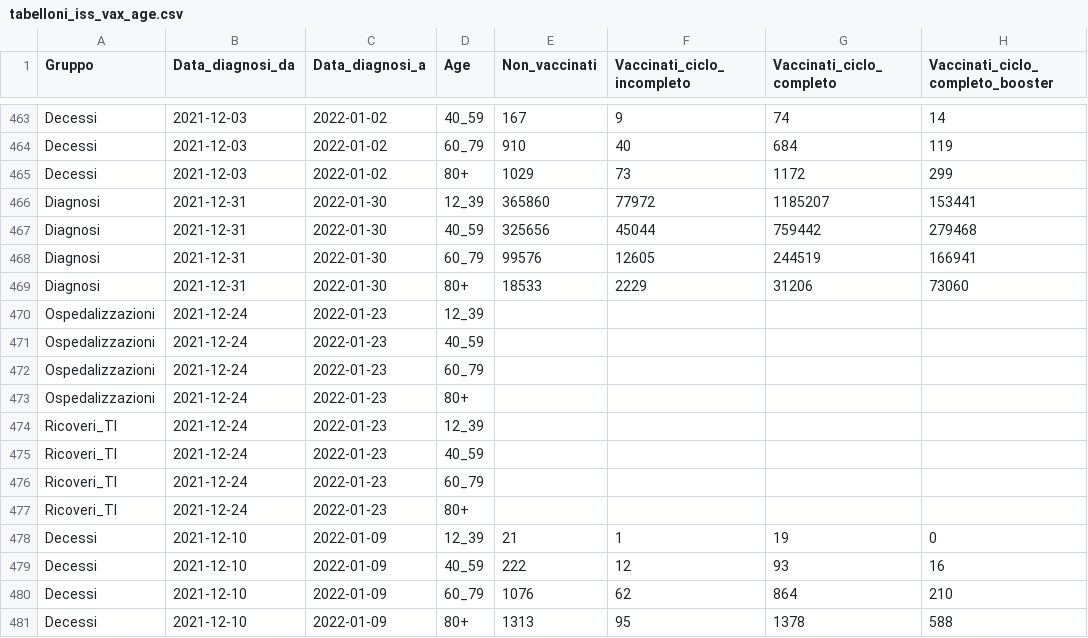
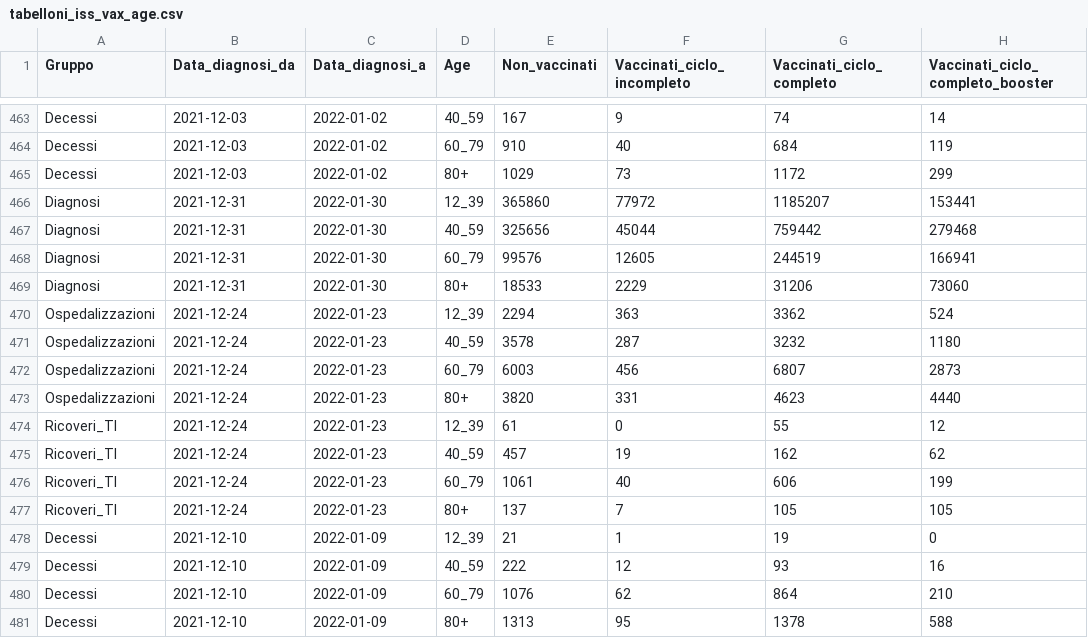
Before and after one commit to opencovid-mr/infn-iss, a CSV file: tabelloni_iss_vax_age.csv, drawn as a sheet; only a part is shown, gaps mark what is left out; the diff covers the shown part only.

Commit message:
Add files via upload

```diff
--- a/tabelloni_iss_vax_age.csv
+++ b/tabelloni_iss_vax_age.csv
@@ -469,10 +469,10 @@ Diagnosi,2021-12-31,2022-01-30,60_79,99576,12605,244519,166941
 Diagnosi,2021-12-31,2022-01-30,80+,18533,2229,31206,73060
-Ospedalizzazioni,2021-12-24,2022-01-23,12_39,,,,
-Ospedalizzazioni,2021-12-24,2022-01-23,40_59,,,,
-Ospedalizzazioni,2021-12-24,2022-01-23,60_79,,,,
-Ospedalizzazioni,2021-12-24,2022-01-23,80+,,,,
-Ricoveri_TI,2021-12-24,2022-01-23,12_39,,,,
-Ricoveri_TI,2021-12-24,2022-01-23,40_59,,,,
-Ricoveri_TI,2021-12-24,2022-01-23,60_79,,,,
-Ricoveri_TI,2021-12-24,2022-01-23,80+,,,,
+Ospedalizzazioni,2021-12-24,2022-01-23,12_39,2294,363,3362,524
+Ospedalizzazioni,2021-12-24,2022-01-23,40_59,3578,287,3232,1180
+Ospedalizzazioni,2021-12-24,2022-01-23,60_79,6003,456,6807,2873
+Ospedalizzazioni,2021-12-24,2022-01-23,80+,3820,331,4623,4440
+Ricoveri_TI,2021-12-24,2022-01-23,12_39,61,0,55,12
+Ricoveri_TI,2021-12-24,2022-01-23,40_59,457,19,162,62
+Ricoveri_TI,2021-12-24,2022-01-23,60_79,1061,40,606,199
+Ricoveri_TI,2021-12-24,2022-01-23,80+,137,7,105,105
 Decessi,2021-12-10,2022-01-09,12_39,21,1,19,0
```
Also changed, not shown: 16 added rows elsewhere in this file.
